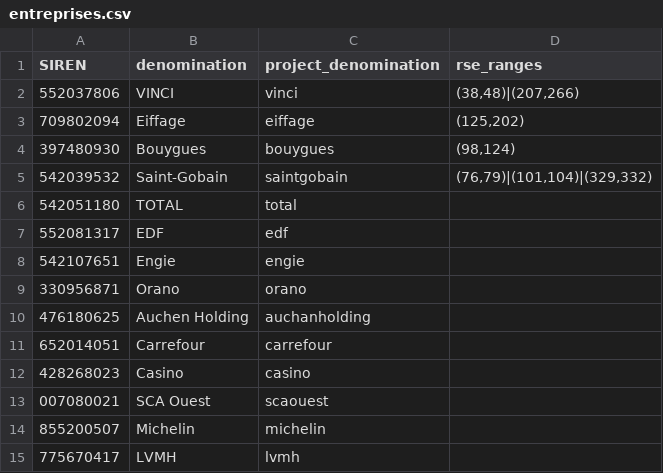
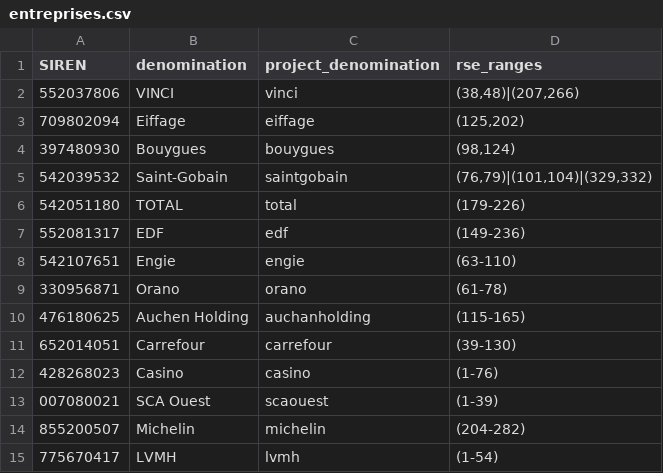
Before and after one commit to dataforgoodfr/batch7_rse, a CSV file: data/input/Entreprises/entreprises.csv, drawn as a sheet.

Commit message:
Added rse page ranges for current corpus

```diff
--- a/data/input/Entreprises/entreprises.csv
+++ b/data/input/Entreprises/entreprises.csv
@@ -5,11 +5,11 @@ SIREN;denomination;project_denomination;rse_ranges
 542039532;Saint-Gobain;saintgobain;(76,79)|(101,104)|(329,332)
-542051180;TOTAL;total;
-552081317;EDF;edf;
-542107651;Engie;engie;
-330956871;Orano;orano;
-476180625;Auchen Holding;auchanholding;
-652014051;Carrefour;carrefour;
-428268023;Casino;casino;
-007080021;SCA Ouest;scaouest;
-855200507;Michelin;michelin;
-775670417;LVMH;lvmh;
+542051180;TOTAL;total;(179-226)
+552081317;EDF;edf;(149-236)
+542107651;Engie;engie;(63-110)
+330956871;Orano;orano;(61-78)
+476180625;Auchen Holding;auchanholding;(115-165)
+652014051;Carrefour;carrefour;(39-130)
+428268023;Casino;casino;(1-76)
+007080021;SCA Ouest;scaouest;(1-39)
+855200507;Michelin;michelin;(204-282)
+775670417;LVMH;lvmh;(1-54)
```
Also changed, not shown: 3 other files.
